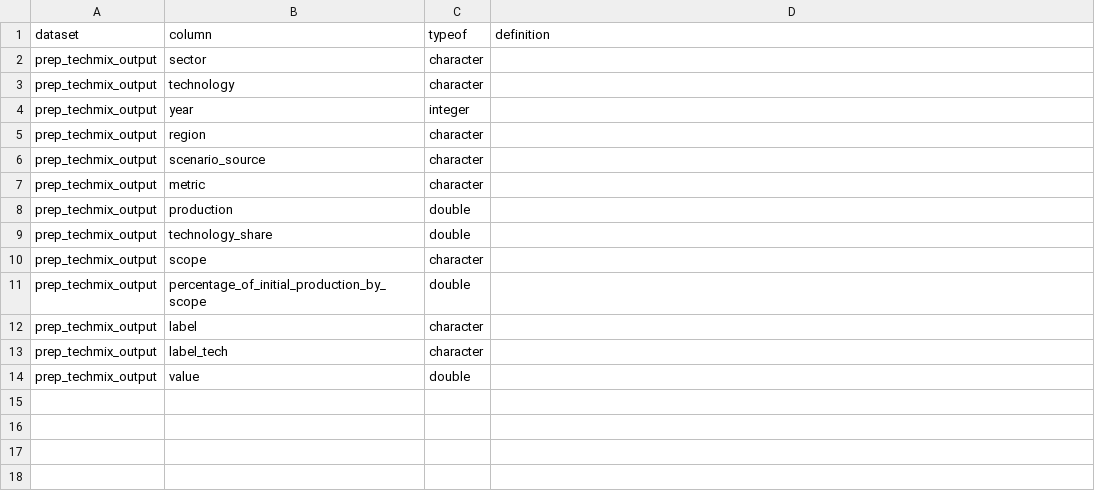
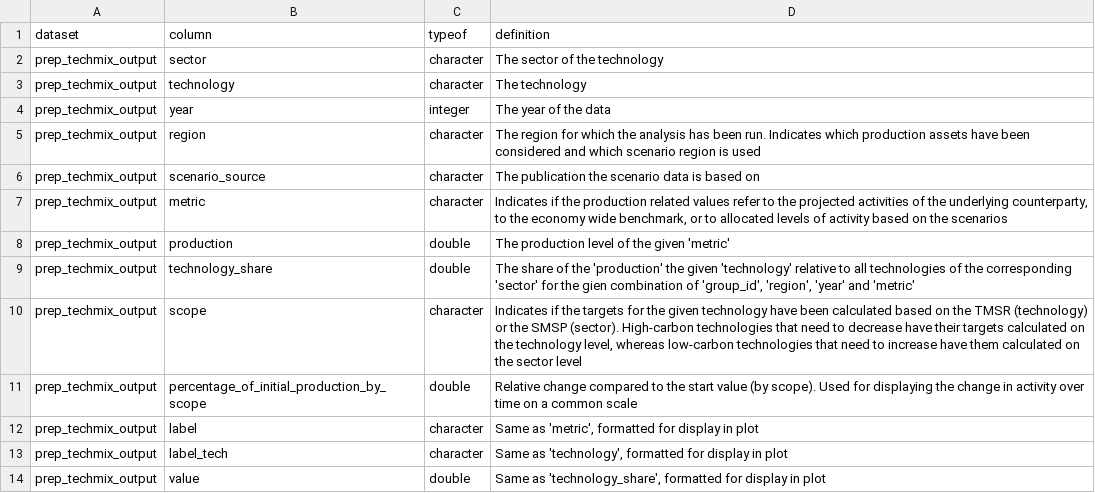
Before and after one commit to RMI-PACTA/r2dii.plot, a CSV file: data-raw/data_dictionary/prep_techmix_output.csv, drawn as a sheet.

Commit message:
Update prep_techmix_output.csv

```diff
--- a/data-raw/data_dictionary/prep_techmix_output.csv
+++ b/data-raw/data_dictionary/prep_techmix_output.csv
@@ -1,14 +1,14 @@
 dataset,column,typeof,definition
-prep_techmix_output,sector,character,
-prep_techmix_output,technology,character,
-prep_techmix_output,year,integer,
-prep_techmix_output,region,character,
-prep_techmix_output,scenario_source,character,
-prep_techmix_output,metric,character,
-prep_techmix_output,production,double,
-prep_techmix_output,technology_share,double,
-prep_techmix_output,scope,character,
-prep_techmix_output,percentage_of_initial_production_by_scope,double,
-prep_techmix_output,label,character,
-prep_techmix_output,label_tech,character,
-prep_techmix_output,value,double,
+prep_techmix_output,sector,character,The sector of the technology
+prep_techmix_output,technology,character,The technology
+prep_techmix_output,year,integer,The year of the data
+prep_techmix_output,region,character,The region for which the analysis has been run. Indicates which production assets have been considered and which scenario region is used
+prep_techmix_output,scenario_source,character,The publication the scenario data is based on
+prep_techmix_output,metric,character,"Indicates if the production related values refer to the projected activities of the underlying counterparty, to the economy wide benchmark, or to allocated levels of activity based on the scenarios"
+prep_techmix_output,production,double,"The production level of the given 'metric'"
+prep_techmix_output,technology_share,double,"The share of the 'production' the given 'technology' relative to all technologies of the corresponding 'sector' for the gien combination of 'group_id', 'region', 'year' and 'metric'"
+prep_techmix_output,scope,character,"Indicates if the targets for the given technology have been calculated based on the TMSR (technology) or the SMSP (sector). High-carbon technologies that need to decrease have their targets calculated on the technology level, whereas low-carbon technologies that need to increase have them calculated on the sector level"
+prep_techmix_output,percentage_of_initial_production_by_scope,double,Relative change compared to the start value (by scope). Used for displaying the change in activity over time on a common scale
+prep_techmix_output,label,character,"Same as 'metric', formatted for display in plot"
+prep_techmix_output,label_tech,character,"Same as 'technology', formatted for display in plot"
+prep_techmix_output,value,double,"Same as 'technology_share', formatted for display in plot"
```
